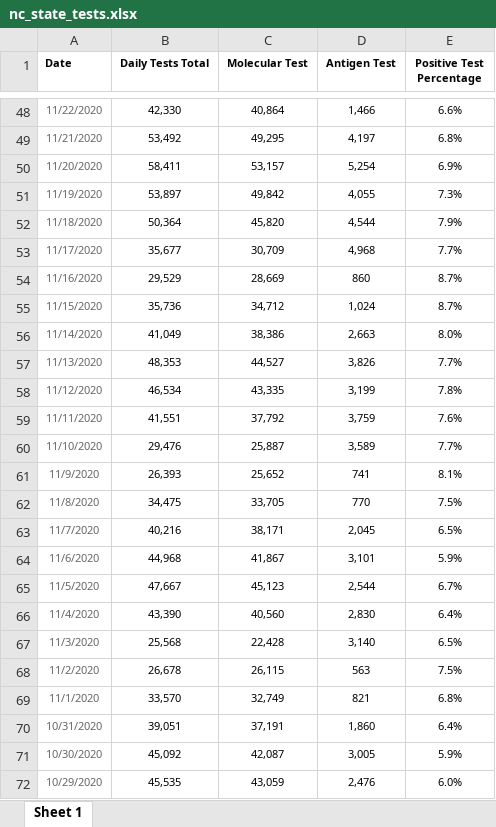
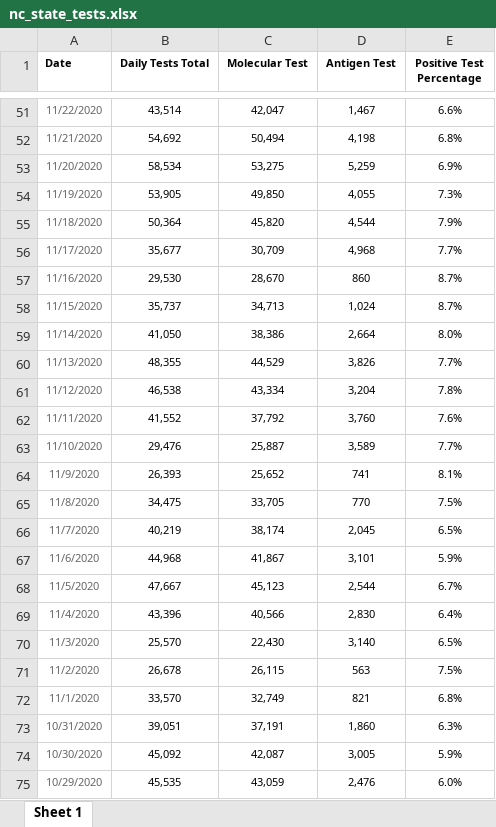
Before and after one commit to arorapankaj/tempRepo, an Excel workbook: nc_state_tests.xlsx, sheet Sheet 1, drawn as a sheet; only a part is shown, gaps mark what is left out; values as stored, in another font and other column widths than the file's, no borders; addresses are those after the commit; the diff covers the shown part only; the diff names each change by its address in the sheet, - before the commit and + after, or states it on an @@ line.

```diff
--- a/nc_state_tests.xlsx (sheet Sheet 1)
+++ b/nc_state_tests.xlsx (sheet Sheet 1)
-B51 (Daily Tests Total): 42,330
+B51 (Daily Tests Total): 43,514
-C51 (Molecular Test): 40,864
+C51 (Molecular Test): 42,047
-D51 (Antigen Test): 1,466
+D51 (Antigen Test): 1,467
-B52 (Daily Tests Total): 53,492
+B52 (Daily Tests Total): 54,692
-C52 (Molecular Test): 49,295
+C52 (Molecular Test): 50,494
-D52 (Antigen Test): 4,197
+D52 (Antigen Test): 4,198
-B53 (Daily Tests Total): 58,411
+B53 (Daily Tests Total): 58,534
-C53 (Molecular Test): 53,157
+C53 (Molecular Test): 53,275
-D53 (Antigen Test): 5,254
+D53 (Antigen Test): 5,259
-B54 (Daily Tests Total): 53,897
+B54 (Daily Tests Total): 53,905
-C54 (Molecular Test): 49,842
+C54 (Molecular Test): 49,850
-B57 (Daily Tests Total): 29,529
+B57 (Daily Tests Total): 29,530
-C57 (Molecular Test): 28,669
+C57 (Molecular Test): 28,670
-B58 (Daily Tests Total): 35,736
+B58 (Daily Tests Total): 35,737
-C58 (Molecular Test): 34,712
+C58 (Molecular Test): 34,713
-B59 (Daily Tests Total): 41,049
+B59 (Daily Tests Total): 41,050
-D59 (Antigen Test): 2,663
+D59 (Antigen Test): 2,664
-B60 (Daily Tests Total): 48,353
+B60 (Daily Tests Total): 48,355
-C60 (Molecular Test): 44,527
+C60 (Molecular Test): 44,529
-B61 (Daily Tests Total): 46,534
+B61 (Daily Tests Total): 46,538
-C61 (Molecular Test): 43,335
+C61 (Molecular Test): 43,334
-D61 (Antigen Test): 3,199
+D61 (Antigen Test): 3,204
-B62 (Daily Tests Total): 41,551
+B62 (Daily Tests Total): 41,552
-D62 (Antigen Test): 3,759
+D62 (Antigen Test): 3,760
-B66 (Daily Tests Total): 40,216
+B66 (Daily Tests Total): 40,219
-C66 (Molecular Test): 38,171
+C66 (Molecular Test): 38,174
-B69 (Daily Tests Total): 43,390
+B69 (Daily Tests Total): 43,396
-C69 (Molecular Test): 40,560
+C69 (Molecular Test): 40,566
-B70 (Daily Tests Total): 25,568
+B70 (Daily Tests Total): 25,570
-C70 (Molecular Test): 22,428
+C70 (Molecular Test): 22,430
-E73 (Positive Test Percentage): 6.4%
+E73 (Positive Test Percentage): 6.3%
```
Also changed, not shown: 3 added rows and 150 edited cells elsewhere in this sheet, contra_costa_county_testing.xlsx, nc_state_cases_deaths.xlsx, 4 other files.
